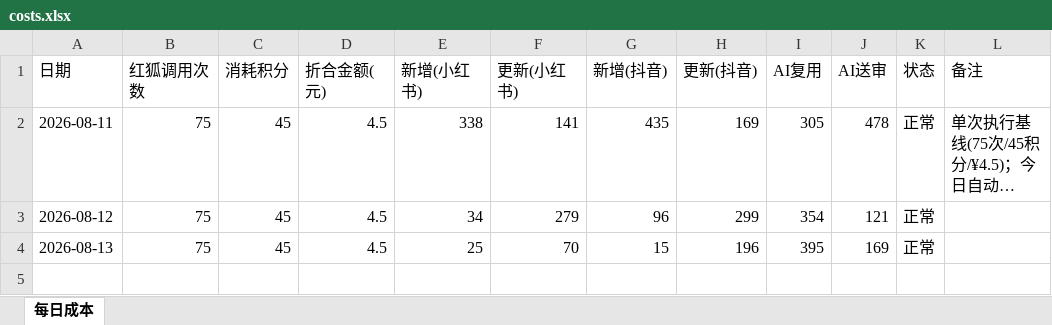
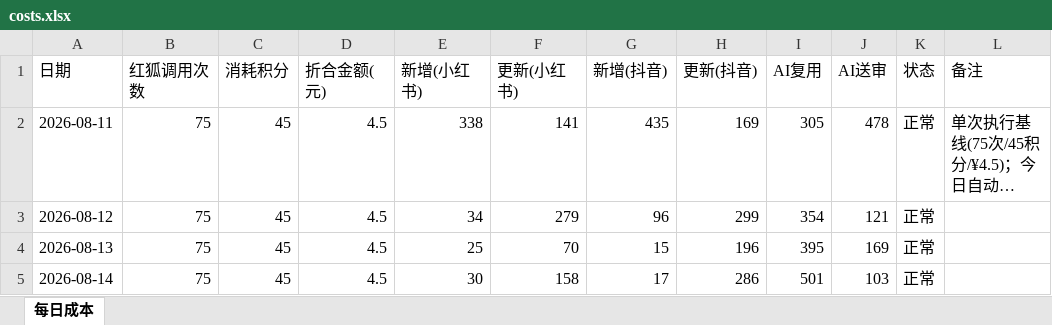
Before and after one commit to nomasterpiecenow/xhs-tracker, an Excel workbook: costs.xlsx, sheet 每日成本, drawn as a sheet; long unchanged cells end in …; values as stored, in another font and other column widths than the file's, no borders; the diff names each change by its address in the sheet, - before the commit and + after, or states it on an @@ line.

```diff
--- a/costs.xlsx (sheet 每日成本)
+++ b/costs.xlsx (sheet 每日成本)
+row 5: 2026-08-14 | 75 | 45 | 4.5 | 30 | 158 | 17 | 286 | 501 | 103 | 正常
```
Also changed, not shown: 2 other files.
